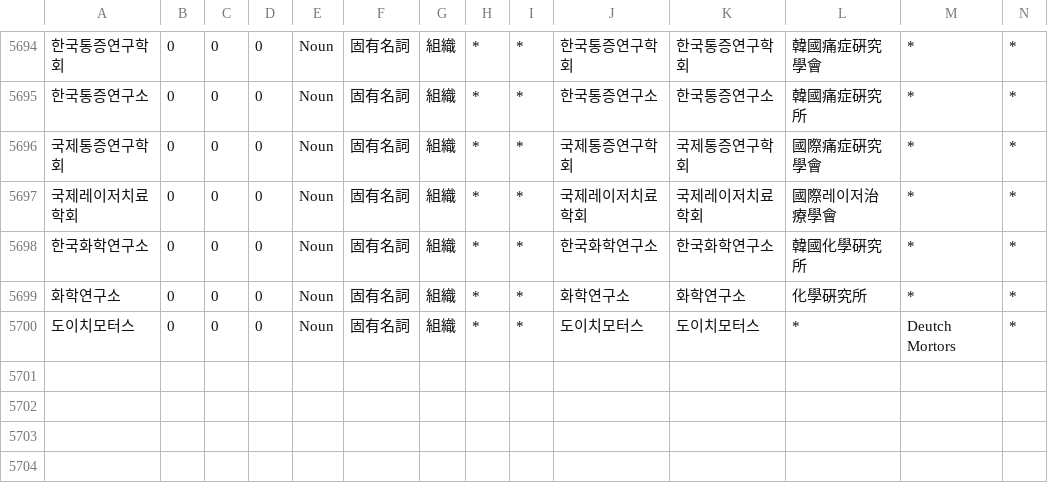
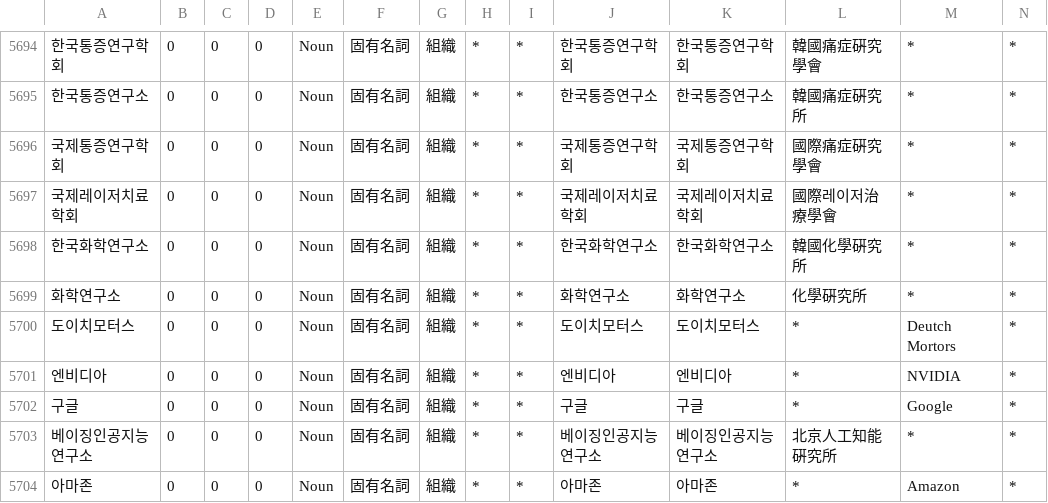
Before and after one commit to okikirmui/handic, a CSV file: seed/Noun.supplement.org.csv, drawn as a sheet; only a part is shown, gaps mark what is left out; rows hold the shown columns only; the diff names each change by its address in the sheet, - before the commit and + after, or states it on an @@ line.

```diff
--- a/seed/Noun.supplement.org.csv
+++ b/seed/Noun.supplement.org.csv
+row 5701: 엔비디아 | 0 | 0 | 0 | Noun | 固有名詞 | 組織 | * | * | 엔비디아 | 엔비디아 | * | NVIDIA | *
+row 5702: 구글 | 0 | 0 | 0 | Noun | 固有名詞 | 組織 | * | * | 구글 | 구글 | * | Google | *
+row 5703: 베이징인공지능연구소 | 0 | 0 | 0 | Noun | 固有名詞 | 組織 | * | * | 베이징인공지능연구소 | 베이징인공지능연구소 | 北京人工知能硏究所 | * | *
+row 5704: 아마존 | 0 | 0 | 0 | Noun | 固有名詞 | 組織 | * | * | 아마존 | 아마존 | * | Amazon | *
```
Also changed, not shown: seed/Noun.supplement.proper.csv, 2 other files.
